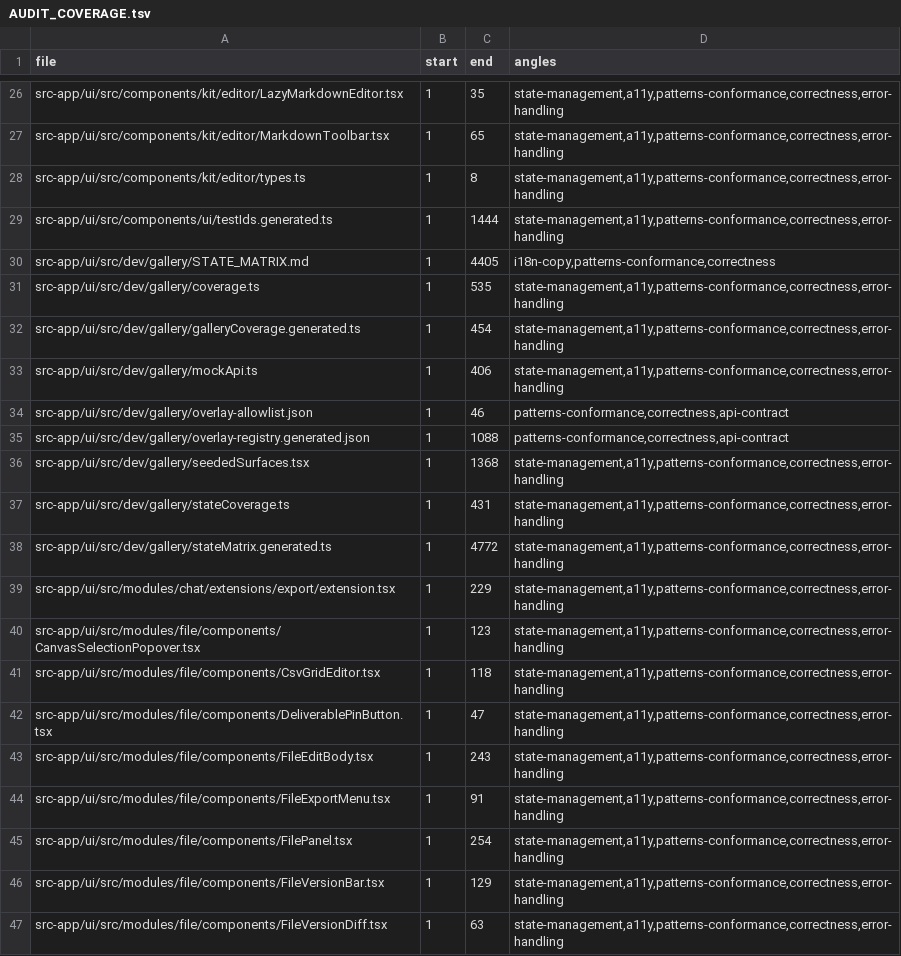
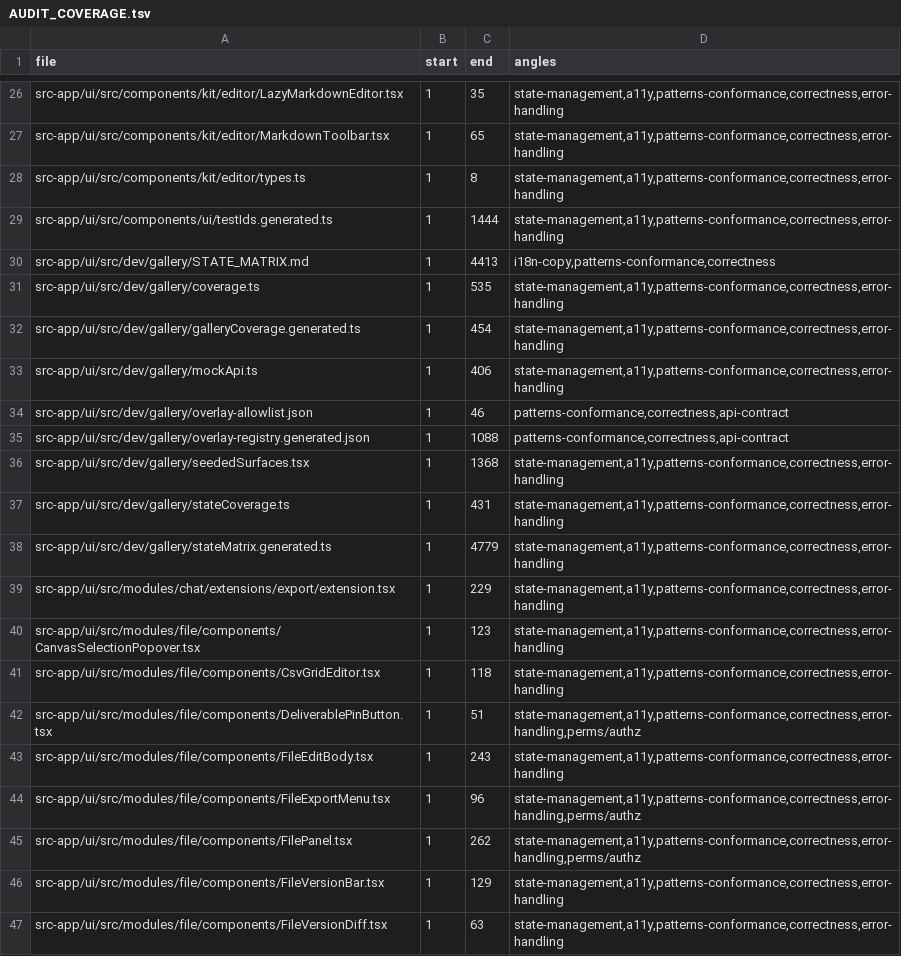
Before and after one commit to ziee-ai/ziee, a TSV file: .lifecycle/artifacts-deliverables/AUDIT_COVERAGE.tsv, drawn as a sheet; only a part is shown, gaps mark what is left out.

Commit message:
artifacts: gate file edit/export/pin affordances on their backend permissions
Pre-merge permission-gating hardening. The feature adds no new permission
(rides files::* / conversations::*), but three new affordances rendered
unconditionally and only 403'd on use — an unpermitted user could enter the
editable canvas. Hide them client-side to match the backend RequirePermissions,
per the module's usePermission convention (FileCard/FileUploadButton):

- FilePanel Edit toggle → usePermission(FilesUpload)   (append_version, upload.rs)
- FileExportMenu        → usePermission(FilesDownload) (export_file, export.rs)
- DeliverablePinButton  → usePermission(ConversationsEdit) (pin/unpin, deliverables.rs)

Regenerate the state matrix (both workspaces) for the new permission branches;
widen AUDIT_COVERAGE ranges + add the perms/authz angle; record the finding+fix
in LEDGER and the four-layer verification in TEST_RESULTS.

```diff
--- a/.lifecycle/artifacts-deliverables/AUDIT_COVERAGE.tsv
+++ b/.lifecycle/artifacts-deliverables/AUDIT_COVERAGE.tsv
@@ -29,3 +29,3 @@ src-app/ui/src/components/kit/editor/types.ts	1	8	state-management,a11y,patterns
 src-app/ui/src/components/ui/testIds.generated.ts	1	1444	state-management,a11y,patterns-conformance,correctness,error-handling
-src-app/ui/src/dev/gallery/STATE_MATRIX.md	1	4405	i18n-copy,patterns-conformance,correctness
+src-app/ui/src/dev/gallery/STATE_MATRIX.md	1	4413	i18n-copy,patterns-conformance,correctness
 src-app/ui/src/dev/gallery/coverage.ts	1	535	state-management,a11y,patterns-conformance,correctness,error-handling
@@ -37,3 +37,3 @@ src-app/ui/src/dev/gallery/seededSurfaces.tsx	1	1368	state-management,a11y,patte
 src-app/ui/src/dev/gallery/stateCoverage.ts	1	431	state-management,a11y,patterns-conformance,correctness,error-handling
-src-app/ui/src/dev/gallery/stateMatrix.generated.ts	1	4772	state-management,a11y,patterns-conformance,correctness,error-handling
+src-app/ui/src/dev/gallery/stateMatrix.generated.ts	1	4779	state-management,a11y,patterns-conformance,correctness,error-handling
 src-app/ui/src/modules/chat/extensions/export/extension.tsx	1	229	state-management,a11y,patterns-conformance,correctness,error-handling
@@ -41,6 +41,6 @@ src-app/ui/src/modules/file/components/CanvasSelectionPopover.tsx	1	123	state-ma
 src-app/ui/src/modules/file/components/CsvGridEditor.tsx	1	118	state-management,a11y,patterns-conformance,correctness,error-handling
-src-app/ui/src/modules/file/components/DeliverablePinButton.tsx	1	47	state-management,a11y,patterns-conformance,correctness,error-handling
+src-app/ui/src/modules/file/components/DeliverablePinButton.tsx	1	51	state-management,a11y,patterns-conformance,correctness,error-handling,perms/authz
 src-app/ui/src/modules/file/components/FileEditBody.tsx	1	243	state-management,a11y,patterns-conformance,correctness,error-handling
-src-app/ui/src/modules/file/components/FileExportMenu.tsx	1	91	state-management,a11y,patterns-conformance,correctness,error-handling
-src-app/ui/src/modules/file/components/FilePanel.tsx	1	254	state-management,a11y,patterns-conformance,correctness,error-handling
+src-app/ui/src/modules/file/components/FileExportMenu.tsx	1	96	state-management,a11y,patterns-conformance,correctness,error-handling,perms/authz
+src-app/ui/src/modules/file/components/FilePanel.tsx	1	262	state-management,a11y,patterns-conformance,correctness,error-handling,perms/authz
 src-app/ui/src/modules/file/components/FileVersionBar.tsx	1	129	state-management,a11y,patterns-conformance,correctness,error-handling
```
Also changed, not shown: 7 other files.
